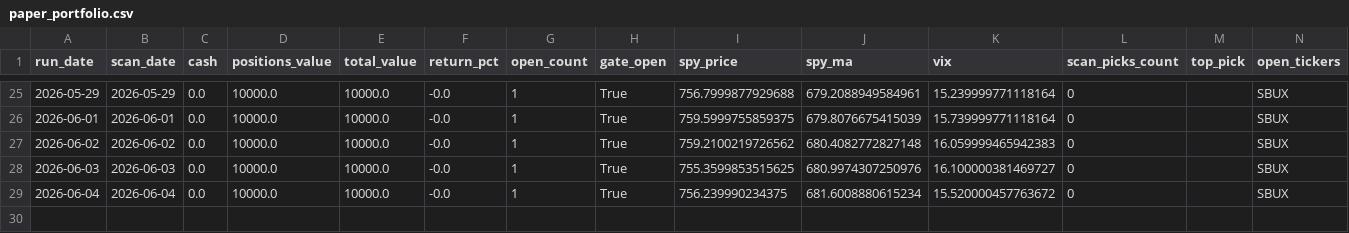
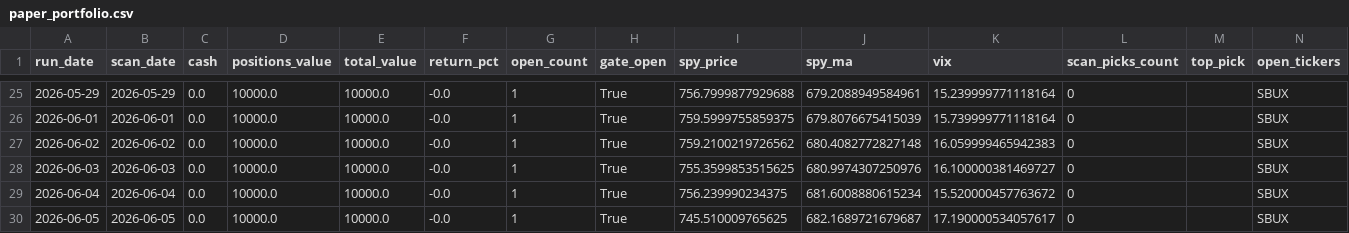
Before and after one commit to kienta1999/technical-analysis-stock-scanner, a CSV file: logs/paper_portfolio.csv, drawn as a sheet; only a part is shown, gaps mark what is left out; the diff names each change by its address in the sheet, - before the commit and + after, or states it on an @@ line.

```diff
--- a/logs/paper_portfolio.csv
+++ b/logs/paper_portfolio.csv
+row 30: 2026-06-05 | 2026-06-05 | 0.0 | 10000.0 | 10000.0 | -0.0 | 1 | True | 745.510009765625 | 682.1689721679687 | 17.190000534057617 | 0 |  | SBUX
```
Also changed, not shown: 2 other files.
